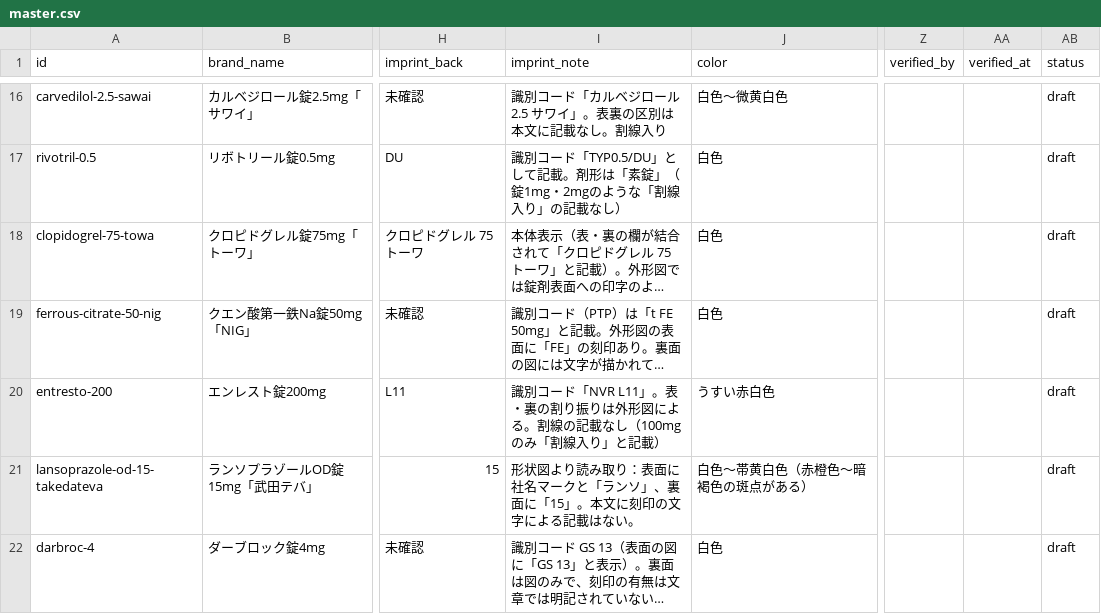
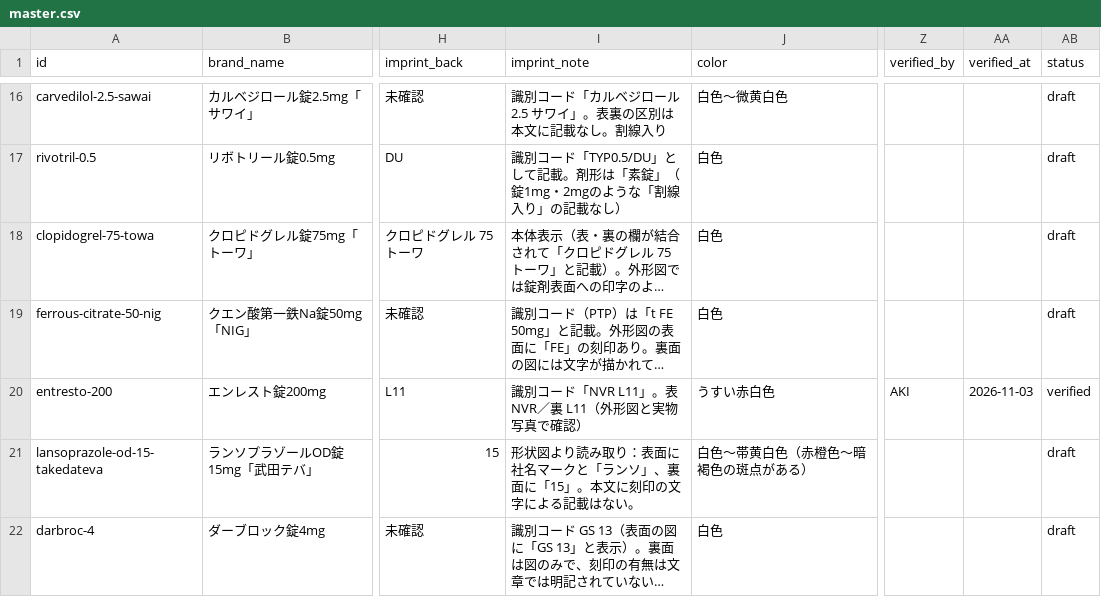
Before and after one commit to aki-pharm/ippouka-audit-assist, a CSV file: data/master.csv, drawn as a sheet; only a part is shown, gaps mark what is left out; long unchanged cells end in …; the diff covers the shown part only; the diff names each change by its address in the sheet, - before the commit and + after, or states it on an @@ line.

```diff
--- a/data/master.csv
+++ b/data/master.csv
-I20 (imprint_note): …L11」。表・裏の割り振りは外形図による。割線の記載なし（100mgのみ「割線入り」と記載）
+I20 (imprint_note): …L11」。表 NVR／裏 L11（外形図と実物写真で確認）
-Z20 (verified_by): (empty)
+Z20 (verified_by): AKI
-AA20 (verified_at): (empty)
+AA20 (verified_at): 2026-11-03
-AB20 (status): draft
+AB20 (status): verified
```
Also changed, not shown: 17 edited cells elsewhere in this file, 1 other file.
